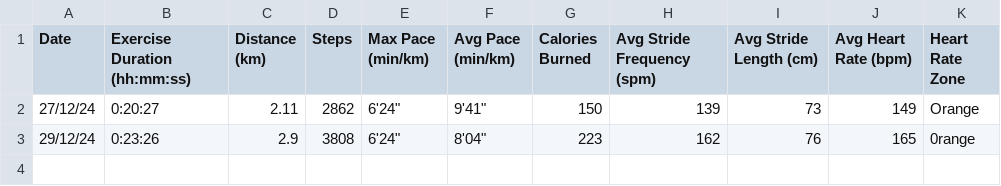
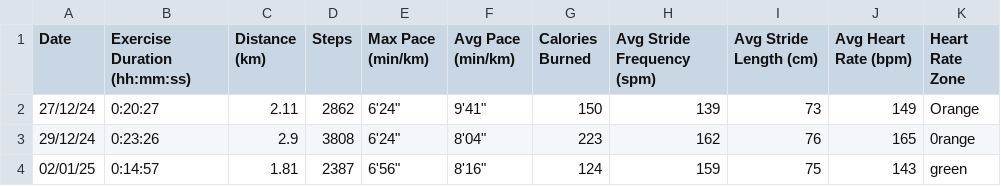
Before and after one commit to sdeb0101/RunningDataViz, a CSV file: run_data.csv, drawn as a sheet.

Commit message:
raw data from 02-01-2025 run

```diff
--- a/run_data.csv
+++ b/run_data.csv
@@ -3 +3,2 @@ Date,Exercise Duration (hh:mm:ss),Distance (km),Steps,Max Pace (min/km),Avg Pace
 29/12/24,0:23:26,2.9,3808,"6'24""","8'04""",223,162,76,165,0range
+02/01/25,0:14:57,1.81,2387,"6'56""","8'16""",124,159,75,143,green
```
